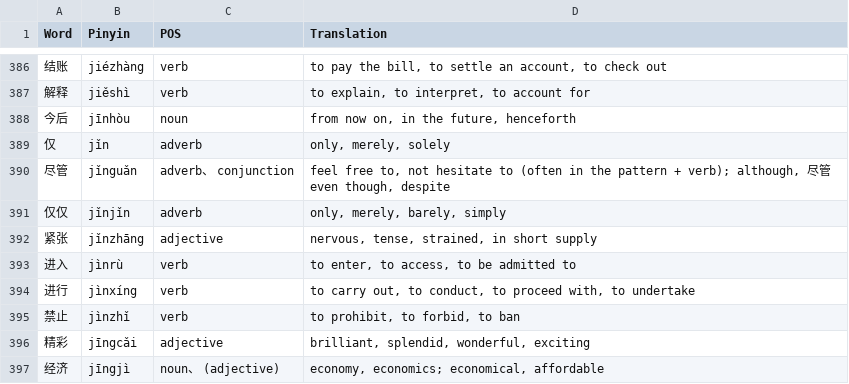
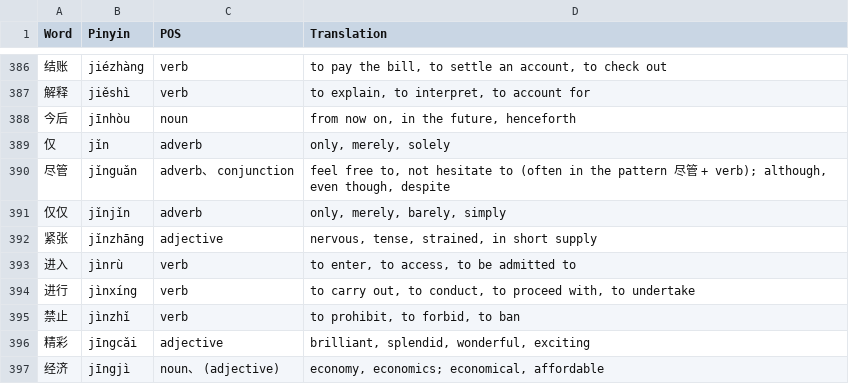
Before and after one commit to nguyenlog205/self-chinese-hsk-vocabulary, a CSV file: vocab/hsk_level_04.csv, drawn as a sheet; only a part is shown, gaps mark what is left out.

```diff
--- a/vocab/hsk_level_04.csv
+++ b/vocab/hsk_level_04.csv
@@ -389,3 +389,3 @@ Word,Pinyin,POS,Translation
 仅,jǐn,adverb,"only, merely, solely"
-尽管,jǐnguǎn,adverb、 conjunction,"feel free to, not hesitate to (often in the pattern + verb); although, 尽管 even though, despite"
+尽管,jǐnguǎn,adverb、 conjunction,"feel free to, not hesitate to (often in the pattern 尽管 + verb); although, even though, despite"
 仅仅,jǐnjǐn,adverb,"only, merely, barely, simply"
```
Also changed, not shown: vocab/hsk_level_05.csv, vocab/hsk_level_06.csv, 18 other files.
